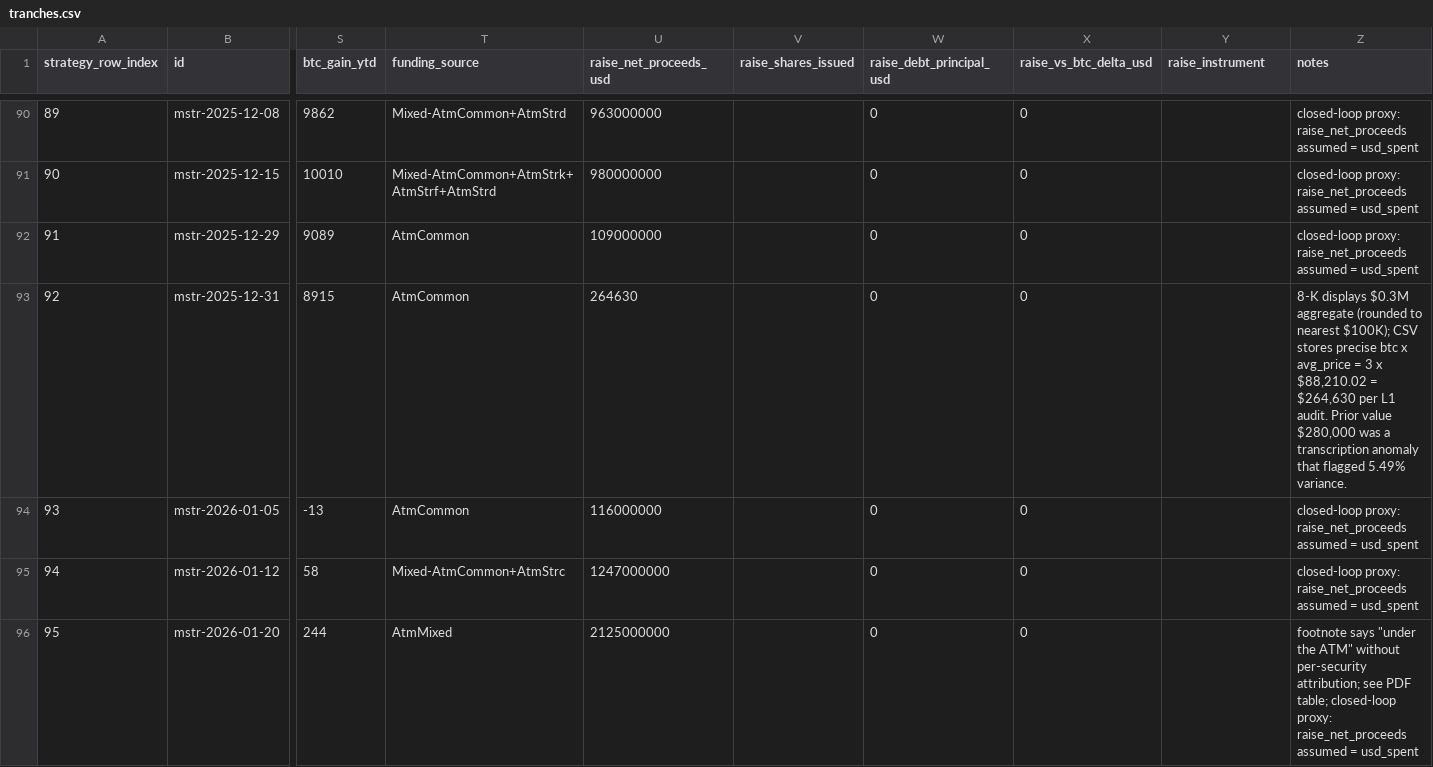
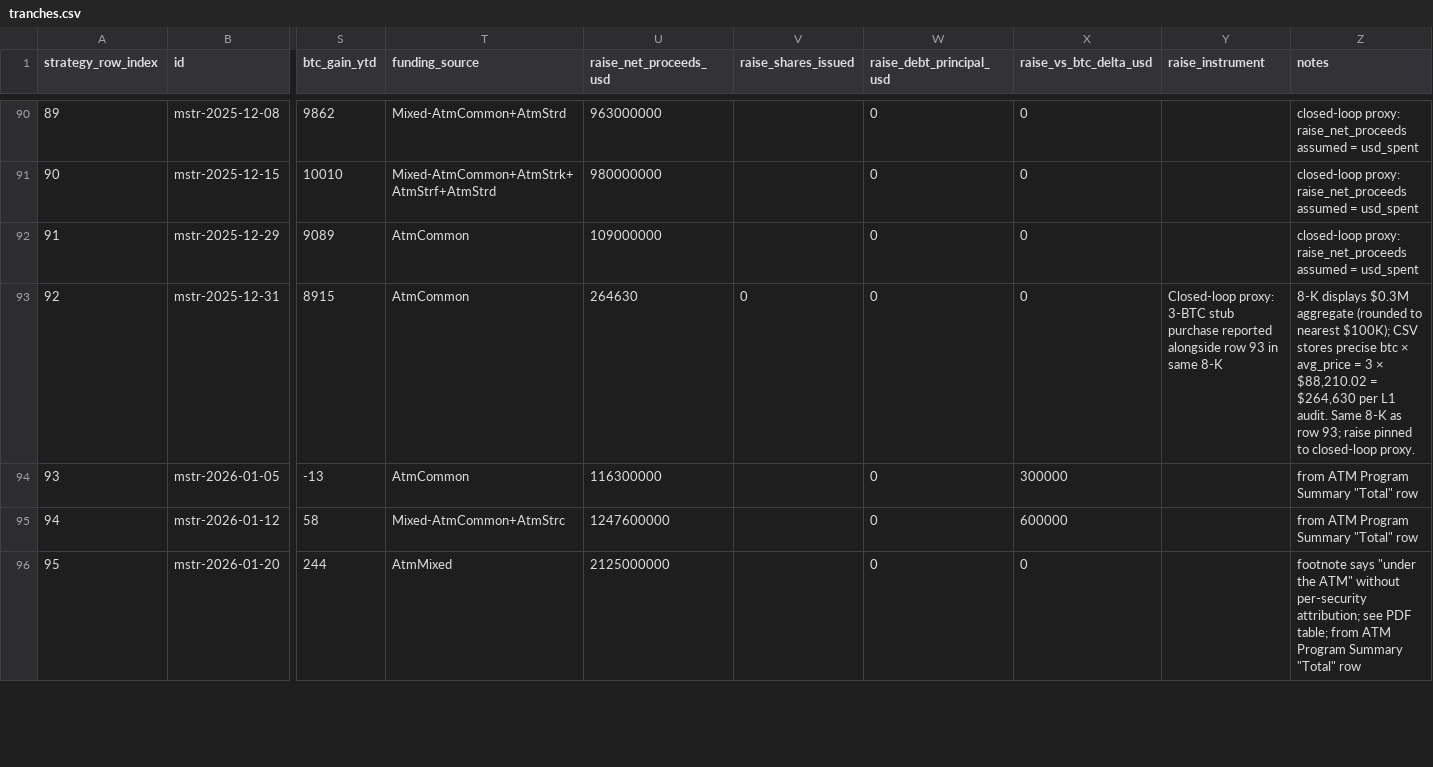
Before and after one commit to VelocityPoint/saylors-accountant-data, a CSV file: tranches.csv, drawn as a sheet; only a part is shown, gaps mark what is left out; the diff covers the shown part only; the diff names each change by its address in the sheet, - before the commit and + after, or states it on an @@ line.

```diff
--- a/tranches.csv
+++ b/tranches.csv
-V93 (raise_shares_issued): (empty)
+V93 (raise_shares_issued): 0
-Y93 (raise_instrument): (empty)
+Y93 (raise_instrument): Closed-loop proxy: 3-BTC stub purchase reported alongside row 93 in same 8-K
-Z93 (notes): …precise btc x avg_price = 3 x $88,210.02 = $264,630 per L1 audit. Prior value $280,000 was a transcription anomaly that flagged 5.49% variance.
+Z93 (notes): …precise btc × avg_price = 3 × $88,210.02 = $264,630 per L1 audit. Same 8-K as row 93; raise pinned to closed-loop proxy.
-U94 (raise_net_proceeds_usd): 116000000
+U94 (raise_net_proceeds_usd): 116300000
-X94 (raise_vs_btc_delta_usd): 0
+X94 (raise_vs_btc_delta_usd): 300000
-Z94:Z95 (notes): closed-loop proxy: raise_net_proceeds assumed = usd_spent
+Z94:Z95 (notes): from ATM Program Summary "Total" row
-U95 (raise_net_proceeds_usd): 1247000000
+U95 (raise_net_proceeds_usd): 1247600000
-X95 (raise_vs_btc_delta_usd): 0
+X95 (raise_vs_btc_delta_usd): 600000
-Z96 (notes): …PDF table; closed-loop proxy: raise_net_proceeds assumed = usd_spent
+Z96 (notes): …PDF table; from ATM Program Summary "Total" row
```
Also changed, not shown: 1 added row and 71 edited cells elsewhere in this file, 1 other file.
